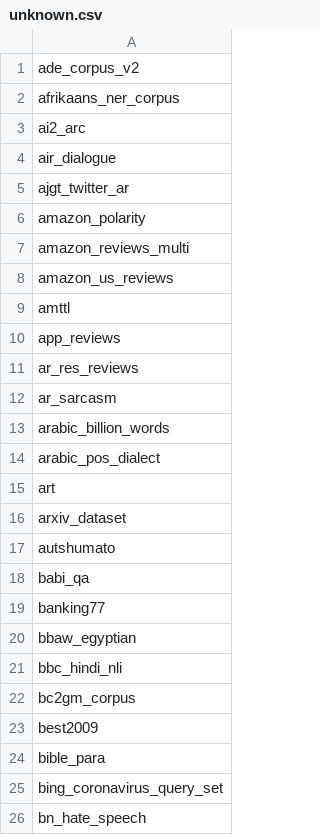
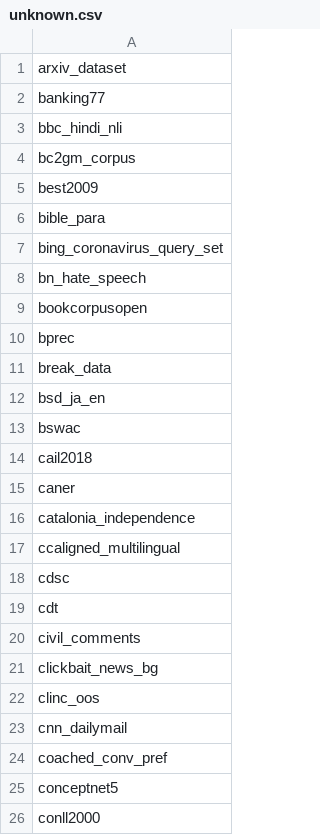
Before and after one commit to huggingface/huggingface_hub, a CSV file: docs/paperswithcode/datasets/unknown.csv, drawn as a sheet; only a part is shown; the shorter side is filled out with more unchanged rows; the diff names each change by its address in the sheet, - before the commit and + after, or states it on an @@ line.

Commit message:
Start classifying  unknown datasets

```diff
--- a/docs/paperswithcode/datasets/unknown.csv
+++ b/docs/paperswithcode/datasets/unknown.csv
-row 1: ade_corpus_v2
-row 2: afrikaans_ner_corpus
-row 3: ai2_arc
-row 4: air_dialogue
-row 5: ajgt_twitter_ar
-row 6: amazon_polarity
-row 7: amazon_reviews_multi
-row 8: amazon_us_reviews
-row 9: amttl
-row 10: app_reviews
-row 11: ar_res_reviews
-row 12: ar_sarcasm
-row 13: arabic_billion_words
-row 14: arabic_pos_dialect
-row 15: art
-row 17: autshumato
-row 18: babi_qa
-row 20: bbaw_egyptian
```
Also changed, not shown: 2 other files.
